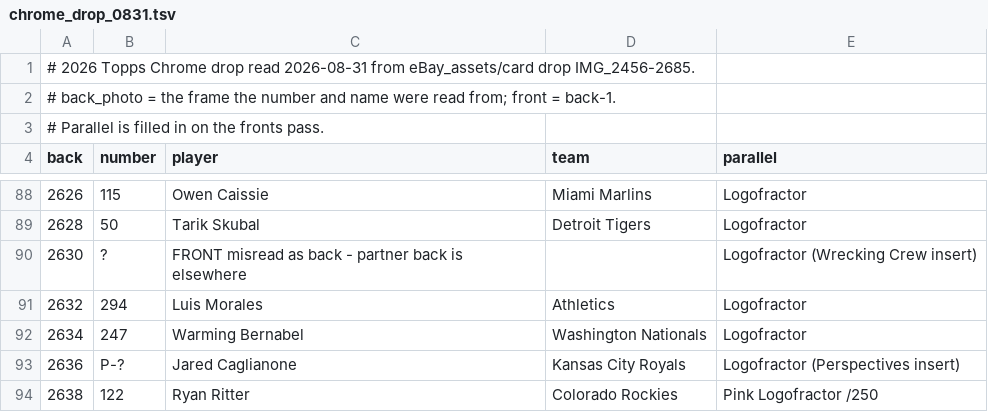
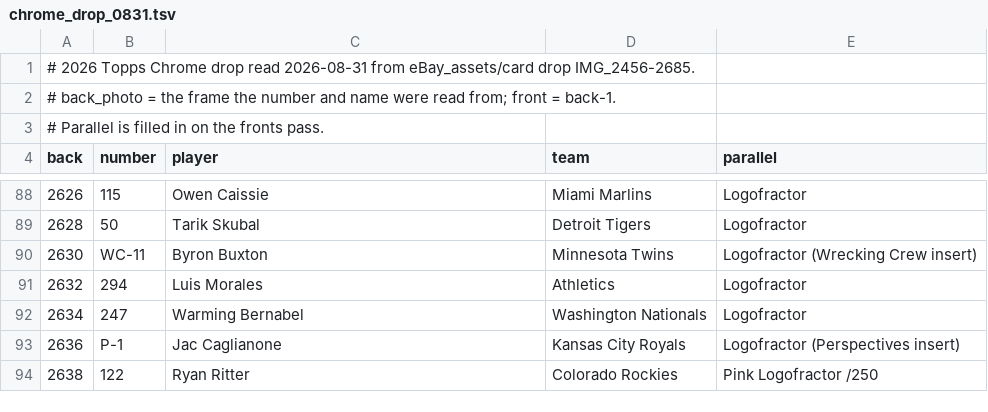
Before and after one commit to IsoscelesKr4mer/pokestonks, a TSV file: data/chrome_drop_0831.tsv, drawn as a sheet; only a part is shown, gaps mark what is left out; the diff covers the shown part only.

```diff
--- a/data/chrome_drop_0831.tsv
+++ b/data/chrome_drop_0831.tsv
@@ -89,6 +89,6 @@ back	number	player	team	parallel
 2628	50	Tarik Skubal	Detroit Tigers	Logofractor
-2630	?	FRONT misread as back - partner back is elsewhere		Logofractor (Wrecking Crew insert)
+2630	WC-11	Byron Buxton	Minnesota Twins	Logofractor (Wrecking Crew insert)
 2632	294	Luis Morales	Athletics	Logofractor
 2634	247	Warming Bernabel	Washington Nationals	Logofractor
-2636	P-?	Jared Caglianone	Kansas City Royals	Logofractor (Perspectives insert)
+2636	P-1	Jac Caglianone	Kansas City Royals	Logofractor (Perspectives insert)
 2638	122	Ryan Ritter	Colorado Rockies	Pink Logofractor /250
```
Also changed, not shown: 5 edited cells elsewhere in this file, 3 other files.
